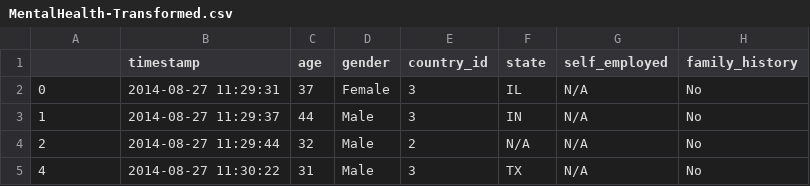
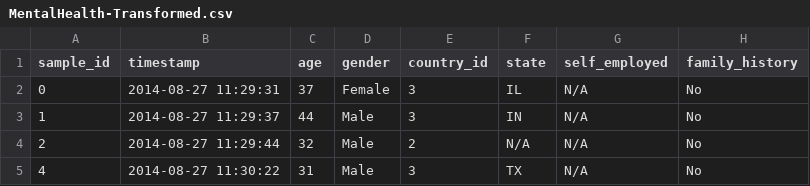
Before and after one commit to angmay/DataJobMarket, a CSV file: Transformed Data/MentalHealth-Transformed.csv, drawn as a sheet; only a part is shown; the diff names each change by its address in the sheet, - before the commit and + after, or states it on an @@ line.

Commit message:
Changed index tables

```diff
--- a/Transformed Data/MentalHealth-Transformed.csv
+++ b/Transformed Data/MentalHealth-Transformed.csv
-A1: (empty)
+A1: sample_id
```
Also changed, not shown: 3 other files.
